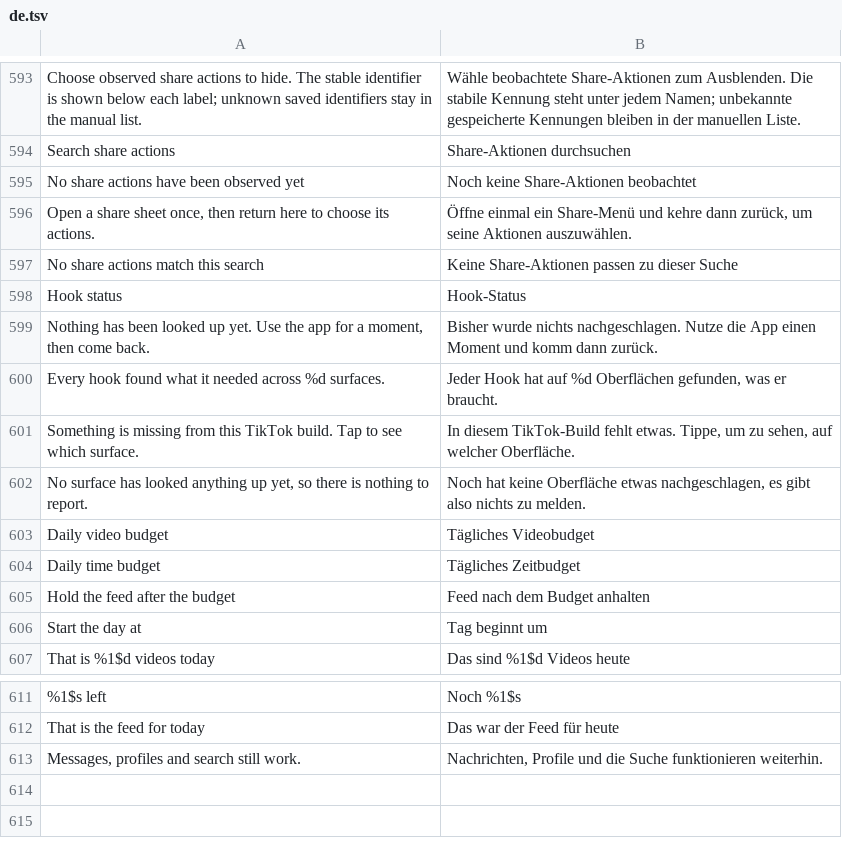
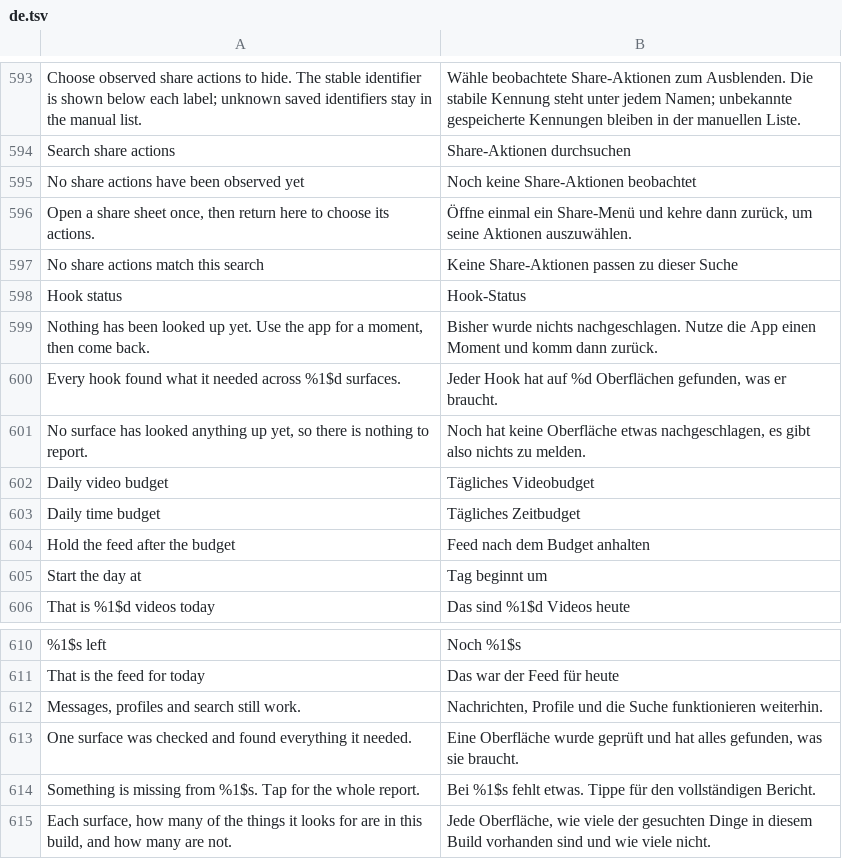
Before and after one commit to SysAdminDoc/hushfeed, a TSV file: extensions/tiktok/src/main/l10n/de.tsv, drawn as a sheet; only a part is shown, gaps mark what is left out.

Commit message:
fix: refuse a still sticker, and make hook status cost nothing to report
A review of the two commits before this found a real defect and three
regressions of my own.

libwebp stores a still picture as one frame and reports a count of one, so
treating "no frames" as the still case never caught anything. On a device a
still sticker saved as GIF would have been written out as a one-frame
animation, which is what the change was meant to prevent. The test double
returned zero frames and hid it. It now behaves the way libwebp does, the
converter refuses anything under two frames, and the sticker save reads the
VP8X animation flag rather than a model type that calls anything containing
"webp" animated.

Reporting a bound lookup sat on one static monitor and allocated a string,
on the layout callback of a scrolling feed, fifteen times a pass. A known
answer is now a lock-free set lookup and the wording of a miss is built only
by the call that records it.

The exported hook table skipped the redactor, ignored the Included
diagnostics choice, and survived Clear diagnostic data. It no longer decides
whether a report has content either, which had made "No matching Morphe
diagnostics found" unreachable from the first layout pass onward.

A comment cell with no thumbs down marked the whole build broken for good.
That is a per-row condition and is back to being one log line.

The row now names the surfaces that are missing something, reads correctly
for a single surface, and says when a surface has stopped counting. Both
screenshots show a real report rather than the empty state.

aStatusOnlyReportIsStillWorthExporting was replaced rather than repaired. It
pinned the behaviour that made the empty-report message unreachable, so what
it asserted was wrong.

```diff
--- a/extensions/tiktok/src/main/l10n/de.tsv
+++ b/extensions/tiktok/src/main/l10n/de.tsv
@@ -599,4 +599,3 @@ Hook status	Hook-Status
 Nothing has been looked up yet. Use the app for a moment, then come back.	Bisher wurde nichts nachgeschlagen. Nutze die App einen Moment und komm dann zurück.
-Every hook found what it needed across %d surfaces.	Jeder Hook hat auf %d Oberflächen gefunden, was er braucht.
-Something is missing from this TikTok build. Tap to see which surface.	In diesem TikTok-Build fehlt etwas. Tippe, um zu sehen, auf welcher Oberfläche.
+Every hook found what it needed across %1$d surfaces.	Jeder Hook hat auf %d Oberflächen gefunden, was er braucht.
 No surface has looked anything up yet, so there is nothing to report.	Noch hat keine Oberfläche etwas nachgeschlagen, es gibt also nichts zu melden.
@@ -613 +612,4 @@ That is the feed for today	Das war der Feed für heute
 Messages, profiles and search still work.	Nachrichten, Profile und die Suche funktionieren weiterhin.
+One surface was checked and found everything it needed.	Eine Oberfläche wurde geprüft und hat alles gefunden, was sie braucht.
+Something is missing from %1$s. Tap for the whole report.	Bei %1$s fehlt etwas. Tippe für den vollständigen Bericht.
+Each surface, how many of the things it looks for are in this build, and how many are not.	Jede Oberfläche, wie viele der gesuchten Dinge in diesem Build vorhanden sind und wie viele nicht.
```
Also changed, not shown: extensions/tiktok/src/main/l10n/in.tsv, 22 other files.
